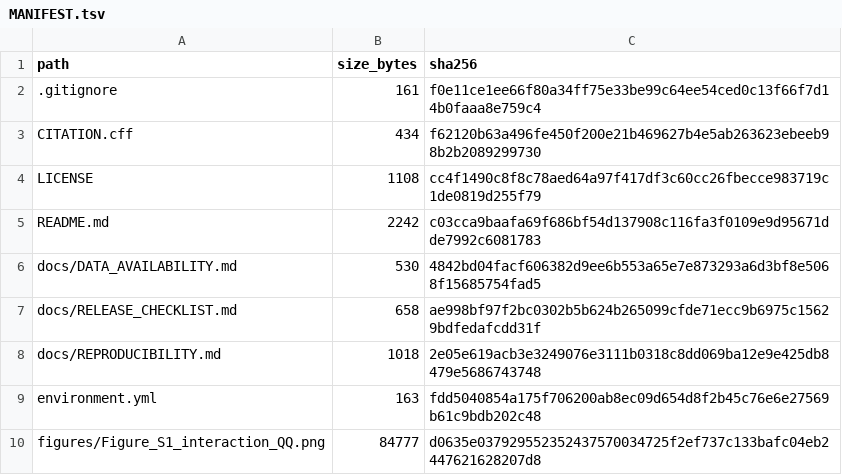
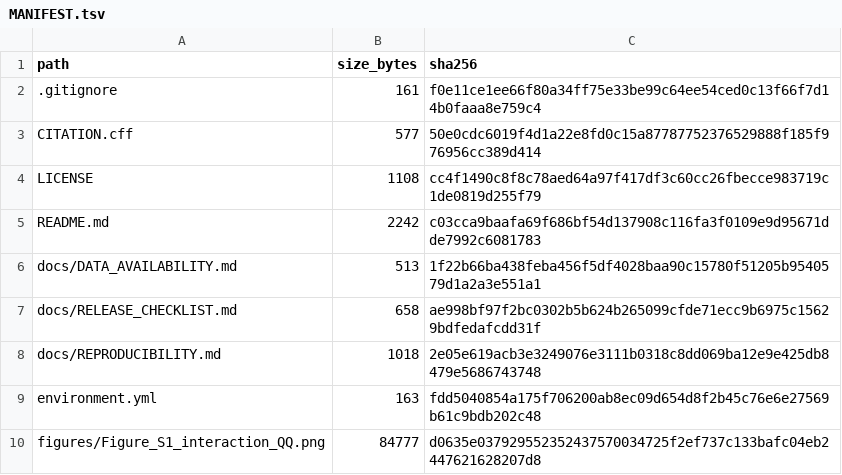
Before and after one commit to SlonikOlla/gse87571-age-sex-methylation, a TSV file: MANIFEST.tsv, drawn as a sheet; only a part is shown.

Commit message:
Refresh checksums for v1.0.1

```diff
--- a/MANIFEST.tsv
+++ b/MANIFEST.tsv
@@ -2,6 +2,6 @@ path	size_bytes	sha256
 .gitignore	161	f0e11ce1ee66f80a34ff75e33be99c64ee54ced0c13f66f7d14b0faaa8e759c4
-CITATION.cff	434	f62120b63a496fe450f200e21b469627b4e5ab263623ebeeb98b2b2089299730
+CITATION.cff	577	50e0cdc6019f4d1a22e8fd0c15a87787752376529888f185f976956cc389d414
 LICENSE	1108	cc4f1490c8f8c78aed64a97f417df3c60cc26fbecce983719c1de0819d255f79
 README.md	2242	c03cca9baafa69f686bf54d137908c116fa3f0109e9d95671dde7992c6081783
-docs/DATA_AVAILABILITY.md	530	4842bd04facf606382d9ee6b553a65e7e873293a6d3bf8e5068f15685754fad5
+docs/DATA_AVAILABILITY.md	513	1f22b66ba438feba456f5df4028baa90c15780f51205b9540579d1a2a3e551a1
 docs/RELEASE_CHECKLIST.md	658	ae998bf97f2bc0302b5b624b265099cfde71ecc9b6975c15629bdfedafcdd31f
```
